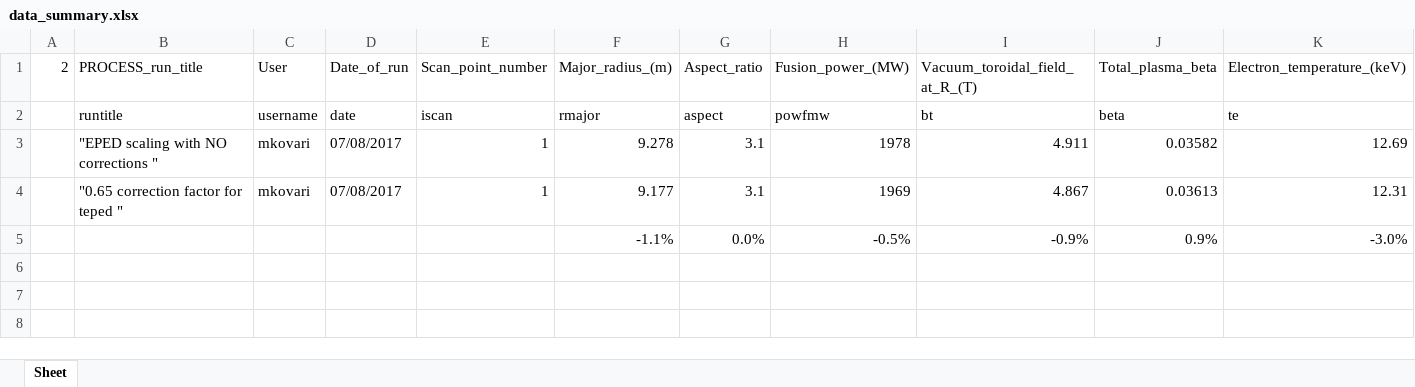
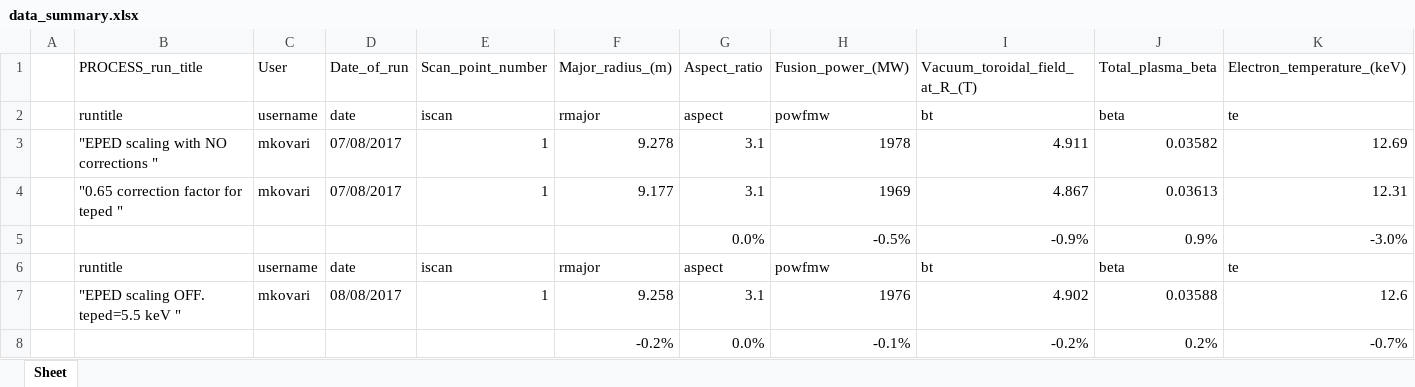
Before and after one commit to griffda/PROCESS-, an Excel workbook: test_suite/test_files/latest/data_summary.xlsx, sheet Sheet, drawn as a sheet; only a part is shown; values as stored, in another font and other column widths than the file's, no borders; conditional formats not drawn; rows hold the shown columns only; the diff names each change by its address in the sheet, - before the commit and + after, or states it on an @@ line.

```diff
--- a/test_suite/test_files/latest/data_summary.xlsx (sheet Sheet)
+++ b/test_suite/test_files/latest/data_summary.xlsx (sheet Sheet)
-A1: 2
+A1: (empty)
-F5: -1.1%
+F5: (empty)
+row 6:  | runtitle | username | date | iscan | rmajor | aspect | powfmw | bt | beta | te
+row 7:  | "EPED scaling OFF. teped=5.5 keV " | mkovari | 08/08/2017 | 1 | 9.258 | 3.1 | 1976 | 4.902 | 0.03588 | 12.6
+row 8:  |  |  |  |  | -0.2% | 0.0% | -0.1% | -0.2% | 0.2% | -0.7%
```
Also changed, not shown: 7 other files.
